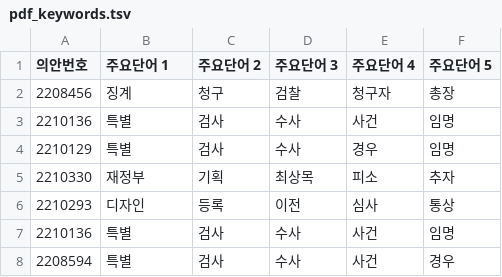
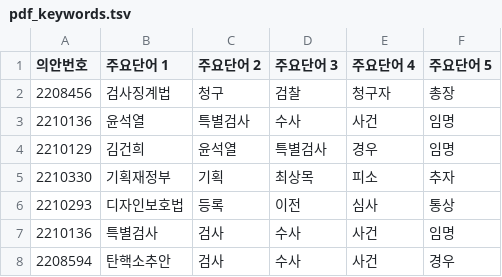
Before and after one commit to kwonminjae5700/dissatisfaction, a TSV file: data/bill/pdf_keywords.tsv, drawn as a sheet.

Commit message:
chore: 데이터 수정

```diff
--- a/data/bill/pdf_keywords.tsv
+++ b/data/bill/pdf_keywords.tsv
@@ -1,8 +1,8 @@
 의안번호	주요단어 1	주요단어 2	주요단어 3	주요단어 4	주요단어 5
-2208456	징계	청구	검찰	청구자	총장
-2210136	특별	검사	수사	사건	임명
-2210129	특별	검사	수사	경우	임명
-2210330	재정부	기획	최상목	피소	추자
-2210293	디자인	등록	이전	심사	통상
-2210136	특별	검사	수사	사건	임명
-2208594	특별	검사	수사	사건	경우
+2208456	검사징계법	청구	검찰	청구자	총장
+2210136	윤석열	특별검사	수사	사건	임명
+2210129	김건희	윤석열	특별검사	경우	임명
+2210330	기획재정부	기획	최상목	피소	추자
+2210293	디자인보호법	등록	이전	심사	통상
+2210136	특별검사	검사	수사	사건	임명
+2208594	탄핵소추안	검사	수사	사건	경우
```
